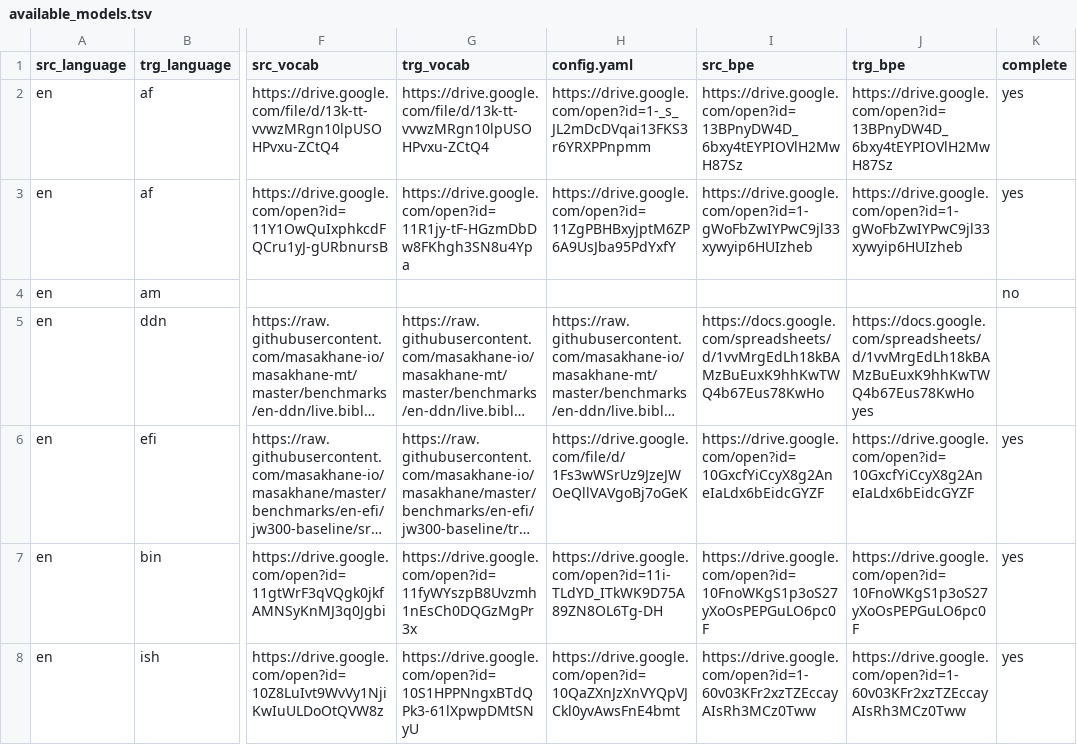
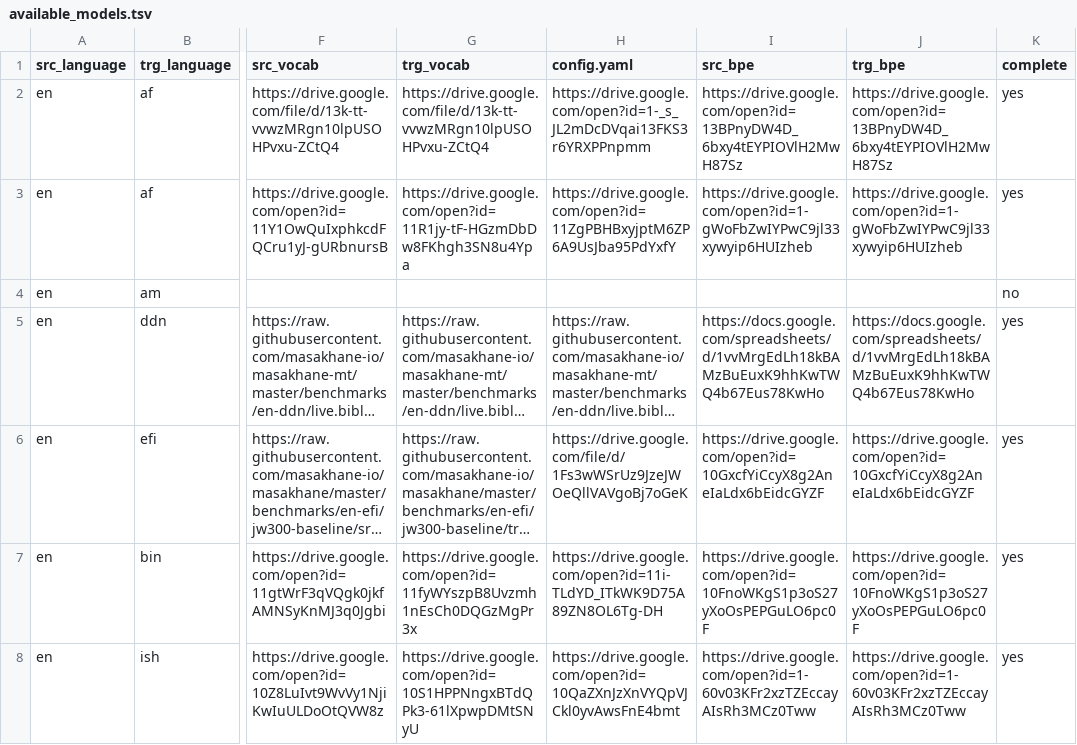
Before and after one commit to juliakreutzer/masakhane-eval, a TSV file: models/available_models.tsv, drawn as a sheet; only a part is shown, gaps mark what is left out; long unchanged cells end in …; the diff names each change by its address in the sheet, - before the commit and + after, or states it on an @@ line.

Commit message:
completed ddn

```diff
--- a/models/available_models.tsv
+++ b/models/available_models.tsv
-J5 (trg_bpe): https://docs.google.com/spreadsheets/d/1vvMrgEdLh18kBAMzBuEuxK9hhKwTWQ4b67Eus78KwHo yes
+J5 (trg_bpe): https://docs.google.com/spreadsheets/d/1vvMrgEdLh18kBAMzBuEuxK9hhKwTWQ4b67Eus78KwHo
-K5 (complete): (empty)
+K5 (complete): yes
```
